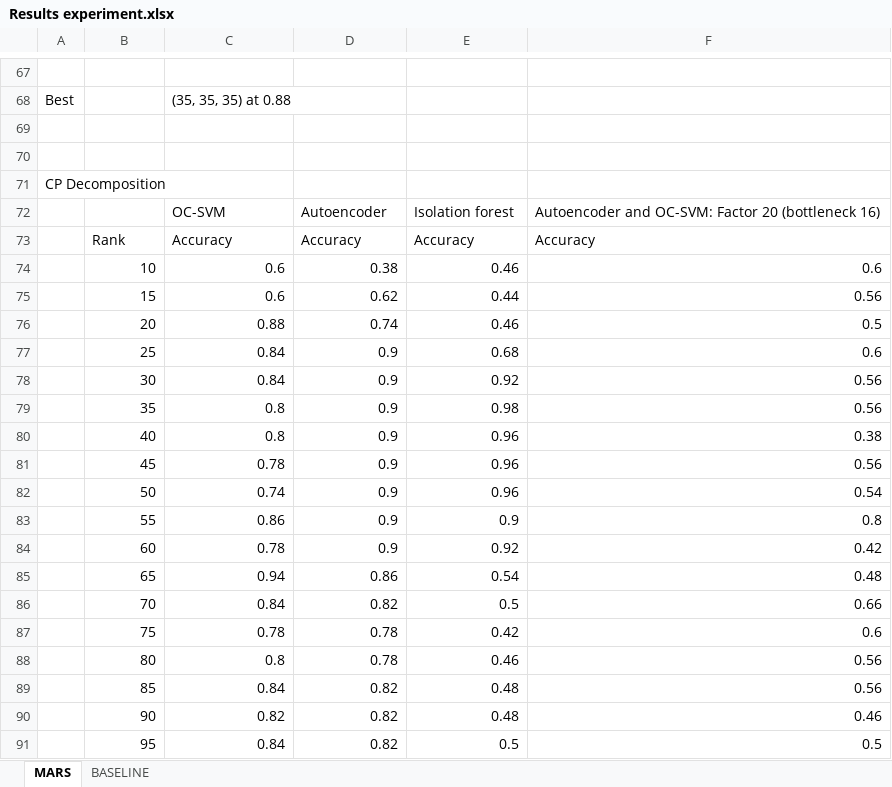
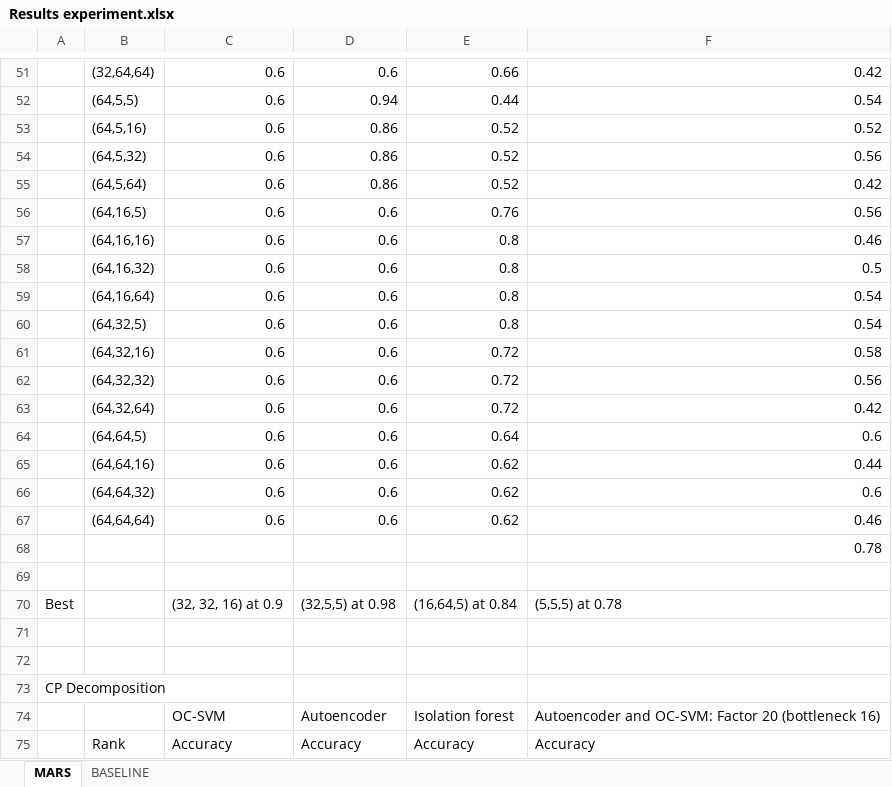
Before and after one commit to anthonycchan/ISyE6748_practicum_publish, an Excel workbook: Mars/Results experiment.xlsx, sheet MARS, drawn as a sheet; only a part is shown, gaps mark what is left out; the shorter side is filled out with more unchanged rows; values as stored, in another font and other column widths than the file's, no borders; removed rows and columns are numbered as before the commit, all else as after; the diff covers the shown part only; the diff names each change by its address in the sheet, - before the commit and + after, or states it on an @@ line.

Commit message:
Update results

```diff
--- a/Mars/Results experiment.xlsx (sheet MARS)
+++ b/Mars/Results experiment.xlsx (sheet MARS)
+row 51:  | (32,64,64) | 0.6 | 0.6 | 0.66 | 0.42
+row 52:  | (64,5,5) | 0.6 | 0.94 | 0.44 | 0.54
+row 53:  | (64,5,16) | 0.6 | 0.86 | 0.52 | 0.52
+row 54:  | (64,5,32) | 0.6 | 0.86 | 0.52 | 0.56
+row 55:  | (64,5,64) | 0.6 | 0.86 | 0.52 | 0.42
+row 56:  | (64,16,5) | 0.6 | 0.6 | 0.76 | 0.56
+row 57:  | (64,16,16) | 0.6 | 0.6 | 0.8 | 0.46
+row 58:  | (64,16,32) | 0.6 | 0.6 | 0.8 | 0.5
+row 59:  | (64,16,64) | 0.6 | 0.6 | 0.8 | 0.54
+row 60:  | (64,32,5) | 0.6 | 0.6 | 0.8 | 0.54
+row 61:  | (64,32,16) | 0.6 | 0.6 | 0.72 | 0.58
+row 62:  | (64,32,32) | 0.6 | 0.6 | 0.72 | 0.56
+row 63:  | (64,32,64) | 0.6 | 0.6 | 0.72 | 0.42
+row 64:  | (64,64,5) | 0.6 | 0.6 | 0.64 | 0.6
+row 65:  | (64,64,16) | 0.6 | 0.6 | 0.62 | 0.44
+row 66:  | (64,64,32) | 0.6 | 0.6 | 0.62 | 0.6
+row 67:  | (64,64,64) | 0.6 | 0.6 | 0.62 | 0.46
+row 68:  |  |  |  |  | 0.78
-row 68: Best |  | (35, 35, 35) at 0.88
+row 70: Best |  | (32, 32, 16) at 0.9 | (32,5,5) at 0.98 | (16,64,5) at 0.84 | (5,5,5) at 0.78
```
Also changed, not shown: 49 added rows, 65 removed rows and 3 edited cells elsewhere in this sheet, sheet BASELINE, 4 other files.
